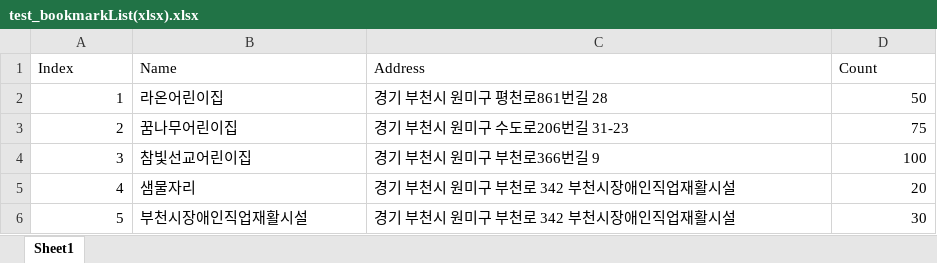
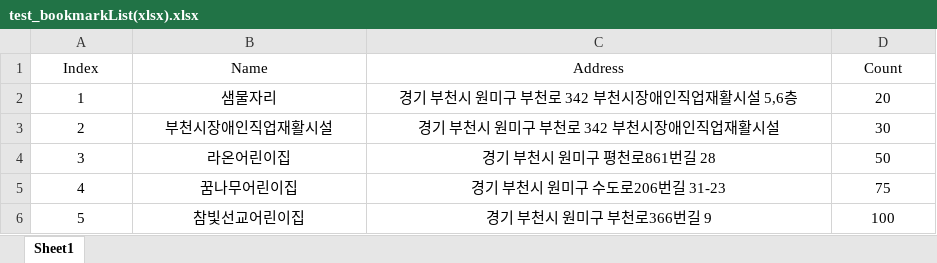
Before and after one commit to kookjd7759/kakaomap_auto_bookmark, an Excel workbook: test_bookmarkList(xlsx).xlsx, sheet Sheet1, drawn as a sheet; values as stored, in another font and other column widths than the file's, no borders; removed rows and columns are numbered as before the commit, all else as after; the diff names each change by its address in the sheet, - before the commit and + after, or states it on an @@ line.

```diff
--- a/test_bookmarkList(xlsx).xlsx (sheet Sheet1)
+++ b/test_bookmarkList(xlsx).xlsx (sheet Sheet1)
-A1:D1 alignment: left
+A1:D1 alignment: center
+row 2: 1 | 샘물자리 | 경기 부천시 원미구 부천로 342 부천시장애인직업재활시설 5,6층 | 20
@@ row 6 moved to row 3: 2 @@
@@ column A (Index) renumbered between rows 4 and 6 @@
-A4:A6 alignment: right
+A4:A6 alignment: center
-B4:C6 alignment: left
+B4:C6 alignment: center
-D4:D6 alignment: right
+D4:D6 alignment: center
-row 5: 4 | 샘물자리 | 경기 부천시 원미구 부천로 342 부천시장애인직업재활시설 | 20
```
Also changed, not shown: 4 other files.
